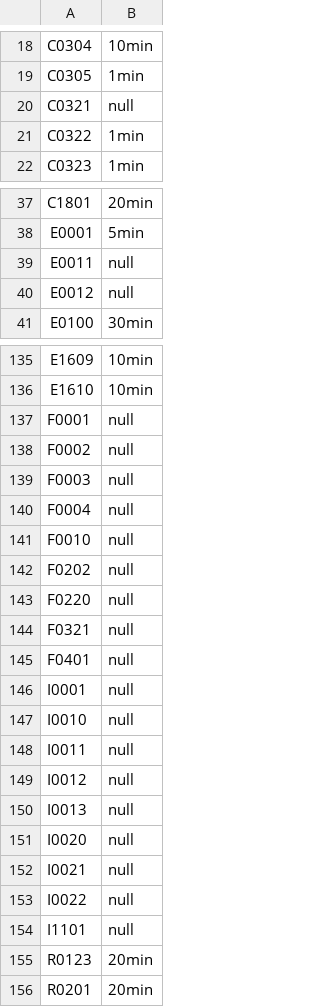
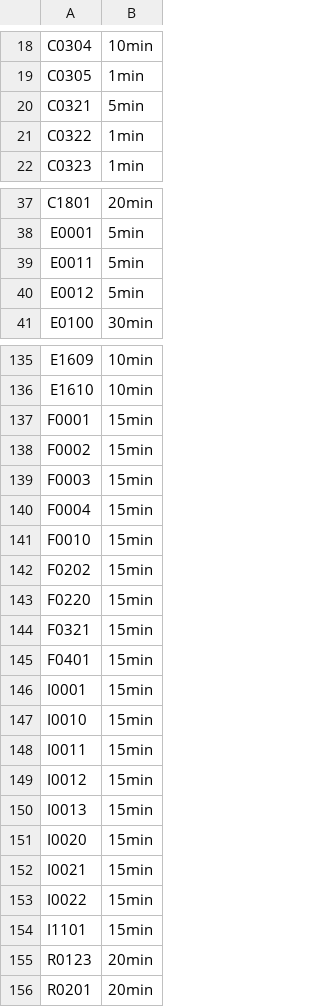
Before and after one commit to SonarSource/sonar-python, a CSV file: sonar-python-plugin/src/main/resources/org/sonar/plugins/python/pylint/remediation-cost.csv, drawn as a sheet; only a part is shown, gaps mark what is left out; the diff covers the shown part only.

Commit message:
SONARPY-239 Define remediation cost on 24 PyLint rules

```diff
--- a/sonar-python-plugin/src/main/resources/org/sonar/plugins/python/pylint/remediation-cost.csv
+++ b/sonar-python-plugin/src/main/resources/org/sonar/plugins/python/pylint/remediation-cost.csv
@@ -19,3 +19,3 @@ C0304,10min
 C0305,1min
-C0321,null
+C0321,5min
 C0322,1min
@@ -38,4 +38,4 @@ C1801,20min
 E0001,5min
-E0011,null
-E0012,null
+E0011,5min
+E0012,5min
 E0100,30min
@@ -136,20 +136,20 @@ E1609,10min
 E1610,10min
-F0001,null
-F0002,null
-F0003,null
-F0004,null
-F0010,null
-F0202,null
-F0220,null
-F0321,null
-F0401,null
-I0001,null
-I0010,null
-I0011,null
-I0012,null
-I0013,null
-I0020,null
-I0021,null
-I0022,null
-I1101,null
+F0001,15min
+F0002,15min
+F0003,15min
+F0004,15min
+F0010,15min
+F0202,15min
+F0220,15min
+F0321,15min
+F0401,15min
+I0001,15min
+I0010,15min
+I0011,15min
+I0012,15min
+I0013,15min
+I0020,15min
+I0021,15min
+I0022,15min
+I1101,15min
 R0123,20min
```
Also changed, not shown: 7 edited cells elsewhere in this file, 1 other file.
